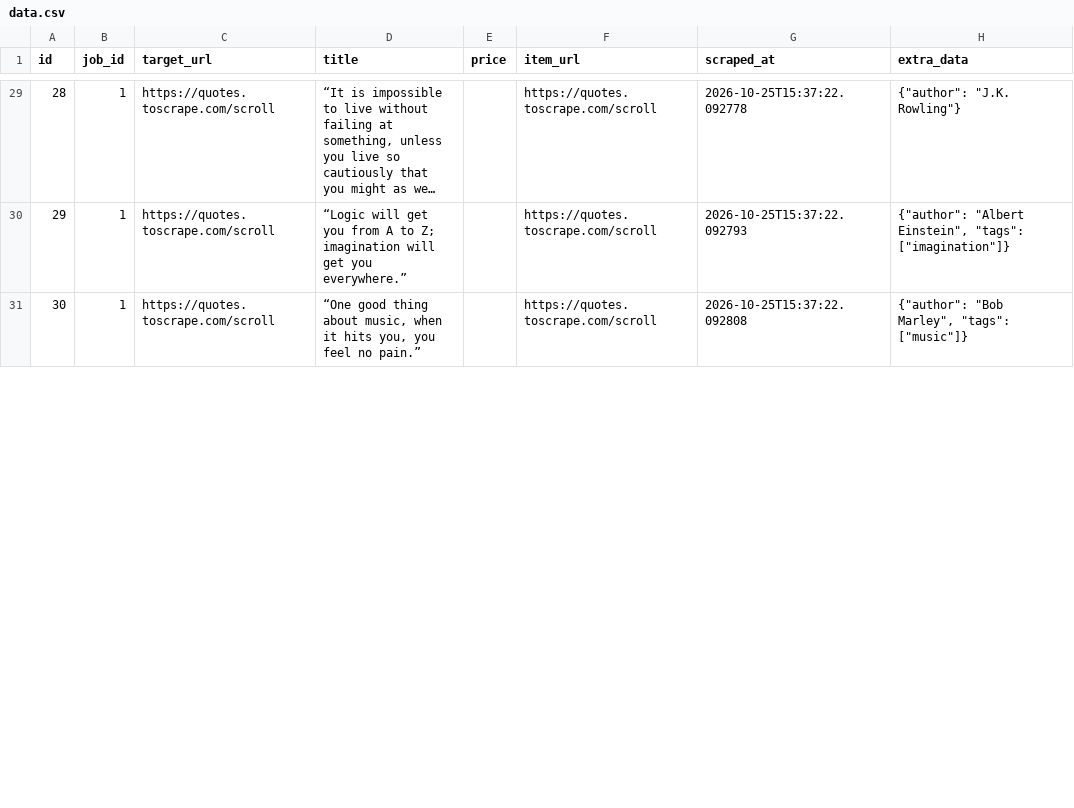
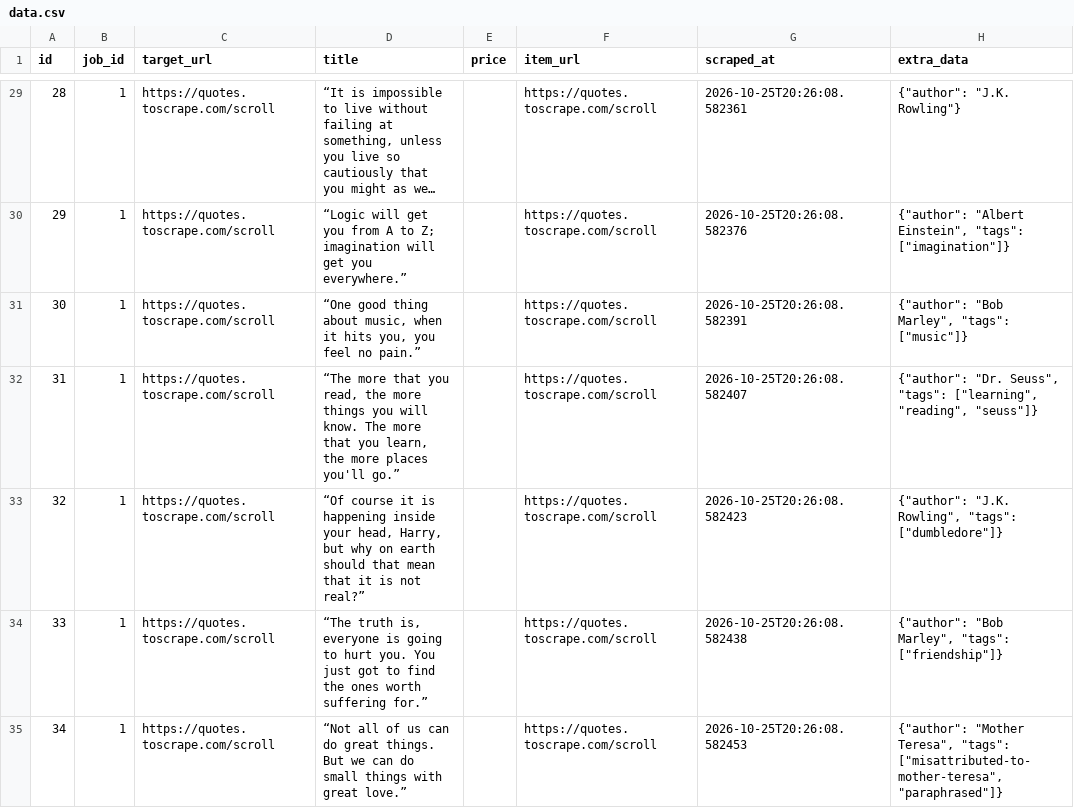
Before and after one commit to devchahar-byte/automated-web-scraper, a CSV file: docs/data.csv, drawn as a sheet; only a part is shown, gaps mark what is left out; long unchanged cells end in …; the diff covers the shown part only; the diff names each change by its address in the sheet, - before the commit and + after, or states it on an @@ line.

```diff
--- a/docs/data.csv
+++ b/docs/data.csv
-G29 (scraped_at): 2026-10-25T15:37:22.092778
+G29 (scraped_at): 2026-10-25T20:26:08.582361
-G30 (scraped_at): 2026-10-25T15:37:22.092793
+G30 (scraped_at): 2026-10-25T20:26:08.582376
-G31 (scraped_at): 2026-10-25T15:37:22.092808
+G31 (scraped_at): 2026-10-25T20:26:08.582391
+row 32: 31 | 1 | https://quotes.toscrape.com/scroll | “The more that you read, the more things you will know. The more that you learn, the more places you'll go.” |  | https://quotes.toscrape.com/scroll | 2026-10-25T20:26:08.582407 | {"author": "Dr. Seuss", "tags": ["learning", "reading", "seuss"]}
+row 33: 32 | 1 | https://quotes.toscrape.com/scroll | “Of course it is happening inside your head, Harry, but why on earth should that mean that it is not real?” |  | https://quotes.toscrape.com/scroll | 2026-10-25T20:26:08.582423 | {"author": "J.K. Rowling", "tags": ["dumbledore"]}
+row 34: 33 | 1 | https://quotes.toscrape.com/scroll | “The truth is, everyone is going to hurt you. You just got to find the ones worth suffering for.” |  | https://quotes.toscrape.com/scroll | 2026-10-25T20:26:08.582438 | {"author": "Bob Marley", "tags": ["friendship"]}
+row 35: 34 | 1 | https://quotes.toscrape.com/scroll | “Not all of us can do great things. But we can do small things with great love.” |  | https://quotes.toscrape.com/scroll | 2026-10-25T20:26:08.582453 | {"author": "Mother Teresa", "tags": ["misattributed-to-mother-teresa", "paraphrased"]}
```
Also changed, not shown: 6 added rows, 47 edited cells and row numbers in column A elsewhere in this file, 1 other file.
